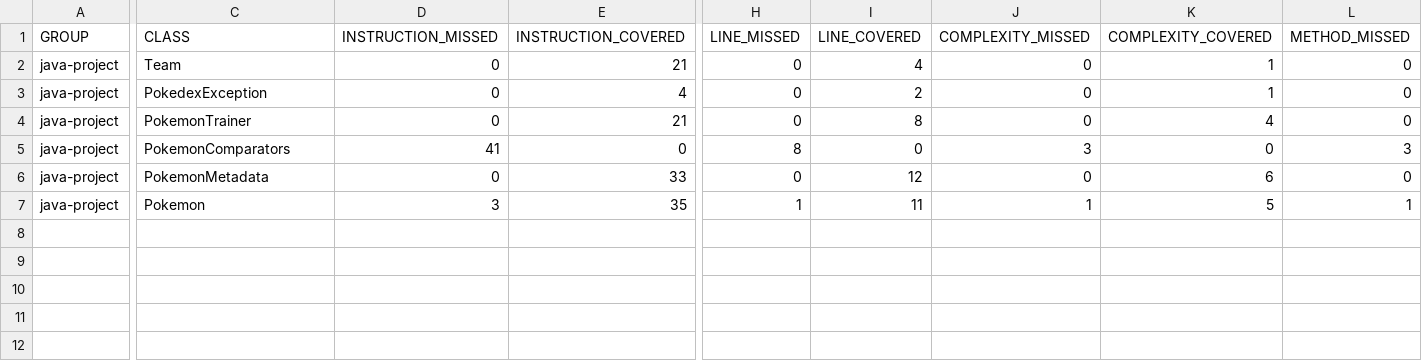
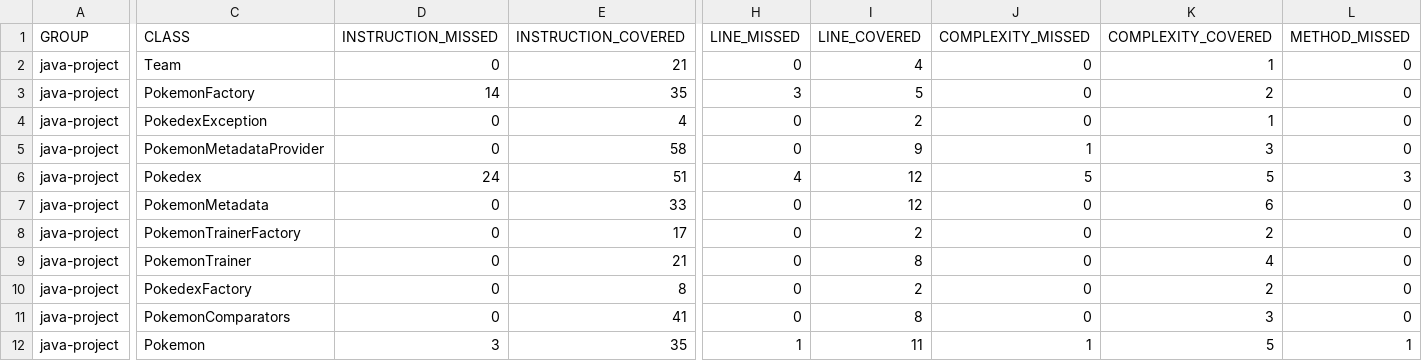
Before and after one commit to MejaiWajdi/ceri-m1-techniques-de-test, a CSV file: target/site/jacoco/jacoco.csv, drawn as a sheet; only a part is shown, gaps mark what is left out; addresses are those after the commit; rows hold the shown columns only; the diff covers the shown part only; the diff names each change by its address in the sheet, - before the commit and + after, or states it on an @@ line.

```diff
--- a/target/site/jacoco/jacoco.csv
+++ b/target/site/jacoco/jacoco.csv
+row 3: java-project | PokemonFactory | 14 | 35 | 3 | 5 | 0 | 2 | 0
+row 5: java-project | PokemonMetadataProvider | 0 | 58 | 0 | 9 | 1 | 3 | 0
+row 6: java-project | Pokedex | 24 | 51 | 4 | 12 | 5 | 5 | 3
@@ row 6 moved to row 7: java-project @@
+row 8: java-project | PokemonTrainerFactory | 0 | 17 | 0 | 2 | 0 | 2 | 0
+row 10: java-project | PokedexFactory | 0 | 8 | 0 | 2 | 0 | 2 | 0
-D11 (INSTRUCTION_MISSED): 41
+D11 (INSTRUCTION_MISSED): 0
-E11 (INSTRUCTION_COVERED): 0
+E11 (INSTRUCTION_COVERED): 41
-H11 (LINE_MISSED): 8
+H11 (LINE_MISSED): 0
-I11 (LINE_COVERED): 0
+I11 (LINE_COVERED): 8
-J11 (COMPLEXITY_MISSED): 3
+J11 (COMPLEXITY_MISSED): 0
-K11 (COMPLEXITY_COVERED): 0
+K11 (COMPLEXITY_COVERED): 3
-L11 (METHOD_MISSED): 3
+L11 (METHOD_MISSED): 0
```
Also changed, not shown: 1 edited cell elsewhere in this file, 57 other files.
